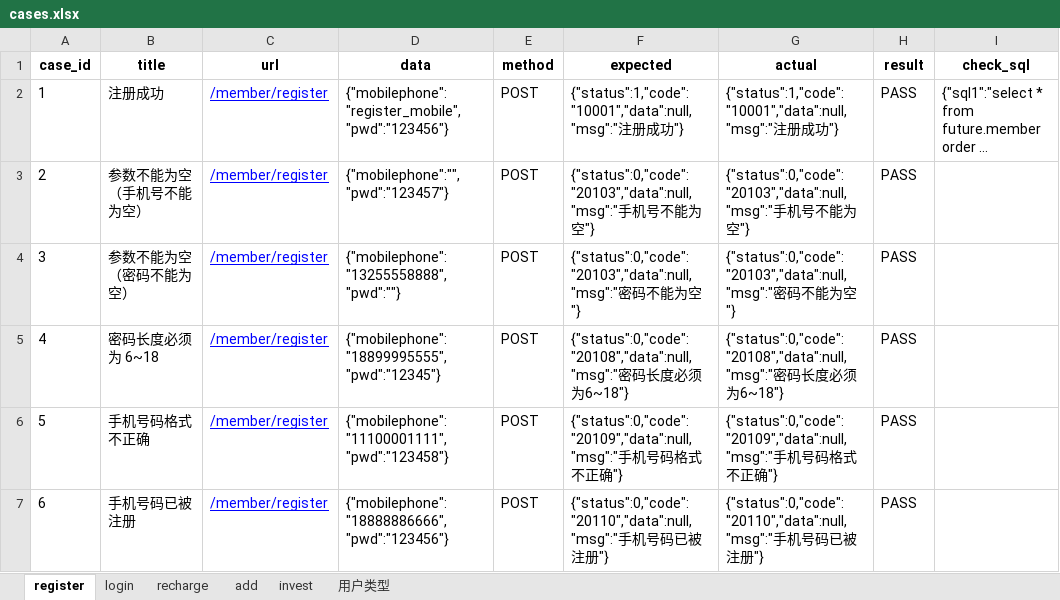
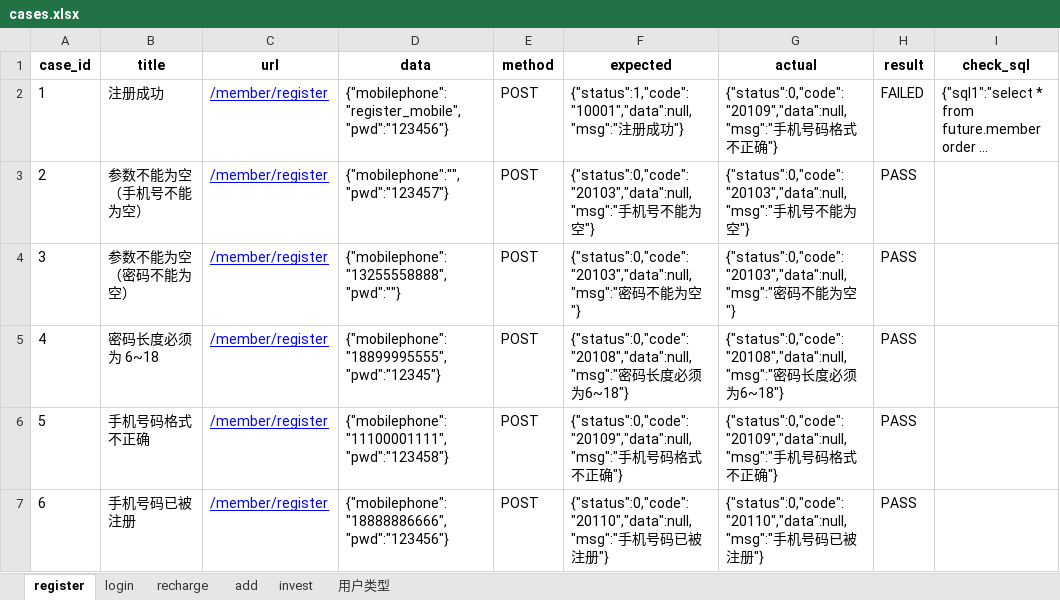
Before and after one commit to zzlzy1989/api_auto_test, an Excel workbook: TestDatas/cases.xlsx, sheet register, drawn as a sheet; long unchanged cells end in …; values as stored, in another font and other column widths than the file's, no borders; the diff names each change by its address in the sheet, - before the commit and + after, or states it on an @@ line.

```diff
--- a/TestDatas/cases.xlsx (sheet register)
+++ b/TestDatas/cases.xlsx (sheet register)
-G2 (actual): {"status":1,"code":"10001","data":null,"msg":"注册成功"}
+G2 (actual): {"status":0,"code":"20109","data":null,"msg":"手机号码格式不正确"}
-H2 (result): PASS
+H2 (result): FAILED
```
Also changed, not shown: 1 other file.
